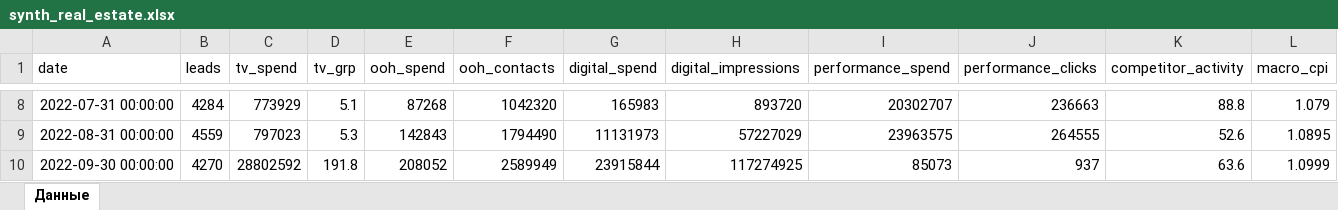
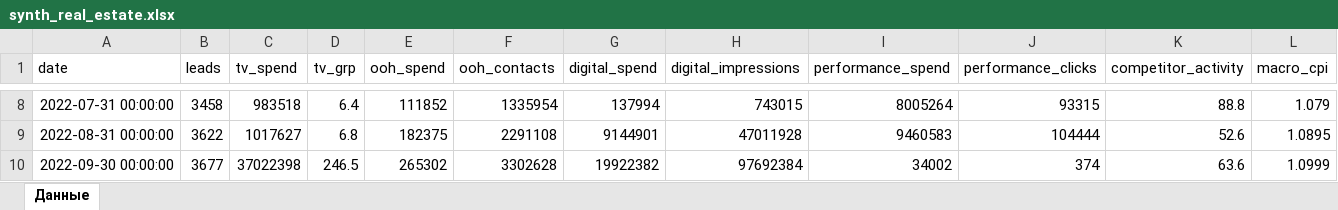
Before and after one commit to Ackold26/Aurora_Econometrica, an Excel workbook: static/sample-data/synth_real_estate.xlsx, sheet Данные, drawn as a sheet; only a part is shown, gaps mark what is left out; values as stored, in another font and other column widths than the file's, no borders; the diff covers the shown part only; the diff names each change by its address in the sheet, - before the commit and + after, or states it on an @@ line.

```diff
--- a/static/sample-data/synth_real_estate.xlsx (sheet Данные)
+++ b/static/sample-data/synth_real_estate.xlsx (sheet Данные)
-B8 (leads): 4284
+B8 (leads): 3458
-C8 (tv_spend): 773929
+C8 (tv_spend): 983518
-D8 (tv_grp): 5.1
+D8 (tv_grp): 6.4
-E8 (ooh_spend): 87268
+E8 (ooh_spend): 111852
-F8 (ooh_contacts): 1042320
+F8 (ooh_contacts): 1335954
-G8 (digital_spend): 165983
+G8 (digital_spend): 137994
-H8 (digital_impressions): 893720
+H8 (digital_impressions): 743015
-I8 (performance_spend): 20302707
+I8 (performance_spend): 8005264
-J8 (performance_clicks): 236663
+J8 (performance_clicks): 93315
-B9 (leads): 4559
+B9 (leads): 3622
-C9 (tv_spend): 797023
+C9 (tv_spend): 1017627
-D9 (tv_grp): 5.3
+D9 (tv_grp): 6.8
-E9 (ooh_spend): 142843
+E9 (ooh_spend): 182375
-F9 (ooh_contacts): 1794490
+F9 (ooh_contacts): 2291108
-G9 (digital_spend): 11131973
+G9 (digital_spend): 9144901
-H9 (digital_impressions): 57227029
+H9 (digital_impressions): 47011928
-I9 (performance_spend): 23963575
+I9 (performance_spend): 9460583
-J9 (performance_clicks): 264555
+J9 (performance_clicks): 104444
-B10 (leads): 4270
+B10 (leads): 3677
-C10 (tv_spend): 28802592
+C10 (tv_spend): 37022398
-D10 (tv_grp): 191.8
+D10 (tv_grp): 246.5
-E10 (ooh_spend): 208052
+E10 (ooh_spend): 265302
-F10 (ooh_contacts): 2589949
+F10 (ooh_contacts): 3302628
-G10 (digital_spend): 23915844
+G10 (digital_spend): 19922382
-H10 (digital_impressions): 117274925
+H10 (digital_impressions): 97692384
-I10 (performance_spend): 85073
+I10 (performance_spend): 34002
-J10 (performance_clicks): 937
+J10 (performance_clicks): 374
```
Also changed, not shown: 405 edited cells elsewhere in this sheet, static/sample-data/synth_fmcg_brand.xlsx, static/sample-data/synth_retail_ecom.xlsx, 12 other files.
